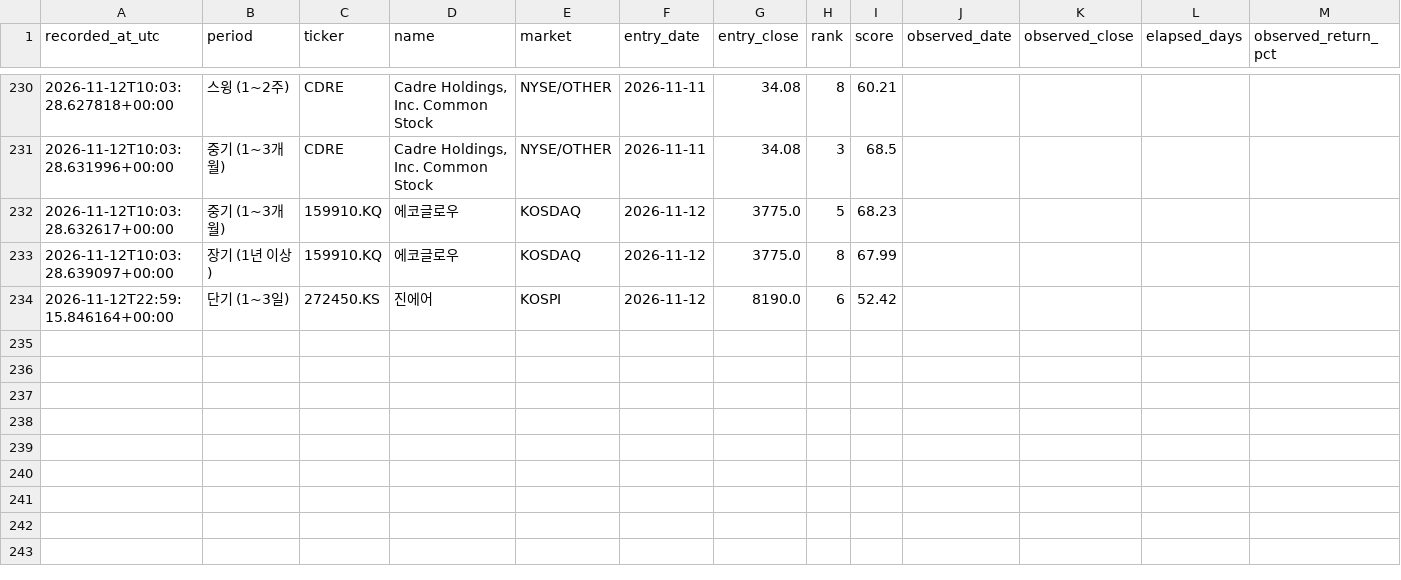
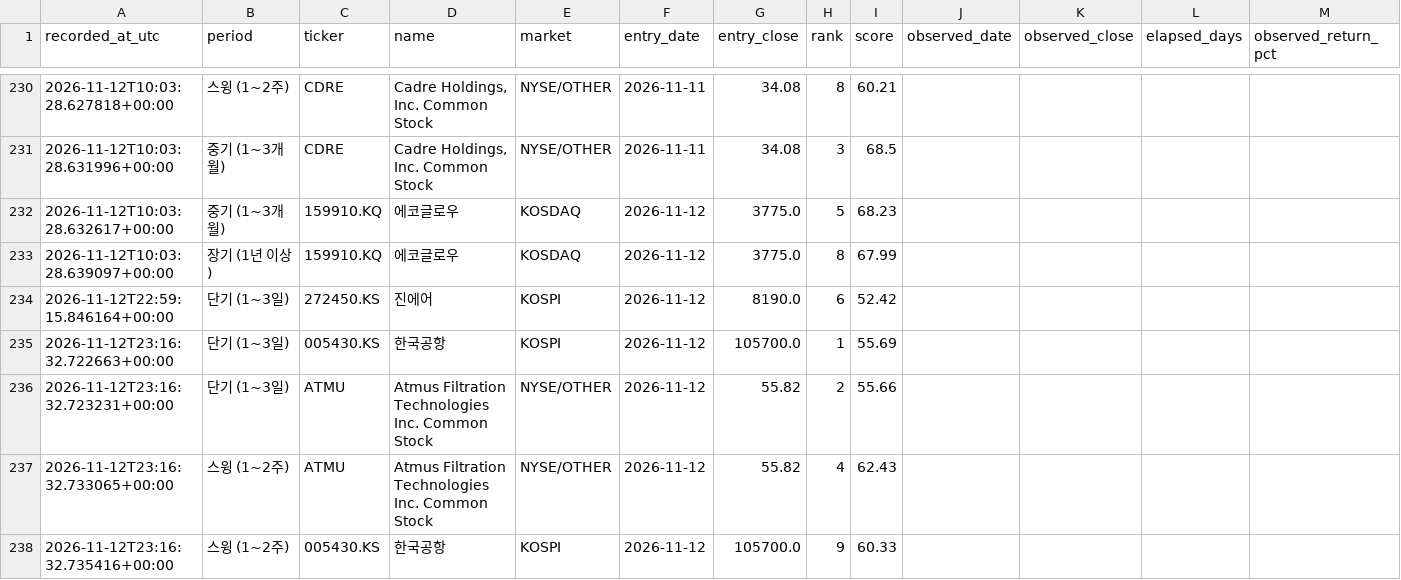
Before and after one commit to knk4304-droid/my-stock-quant, a CSV file: market_scan_data/recommendation_history.csv, drawn as a sheet; only a part is shown, gaps mark what is left out; rows hold the shown columns only; the diff names each change by its address in the sheet, - before the commit and + after, or states it on an @@ line.

```diff
--- a/market_scan_data/recommendation_history.csv
+++ b/market_scan_data/recommendation_history.csv
+row 235: 2026-11-12T23:16:32.722663+00:00 | 단기 (1~3일) | 005430.KS | 한국공항 | KOSPI | 2026-11-12 | 105700.0 | 1 | 55.69
+row 236: 2026-11-12T23:16:32.723231+00:00 | 단기 (1~3일) | ATMU | Atmus Filtration Technologies Inc. Common Stock | NYSE/OTHER | 2026-11-12 | 55.82 | 2 | 55.66
+row 237: 2026-11-12T23:16:32.733065+00:00 | 스윙 (1~2주) | ATMU | Atmus Filtration Technologies Inc. Common Stock | NYSE/OTHER | 2026-11-12 | 55.82 | 4 | 62.43
+row 238: 2026-11-12T23:16:32.735416+00:00 | 스윙 (1~2주) | 005430.KS | 한국공항 | KOSPI | 2026-11-12 | 105700.0 | 9 | 60.33
```
Also changed, not shown: market_scan_data/scores.csv, 7 other files.
